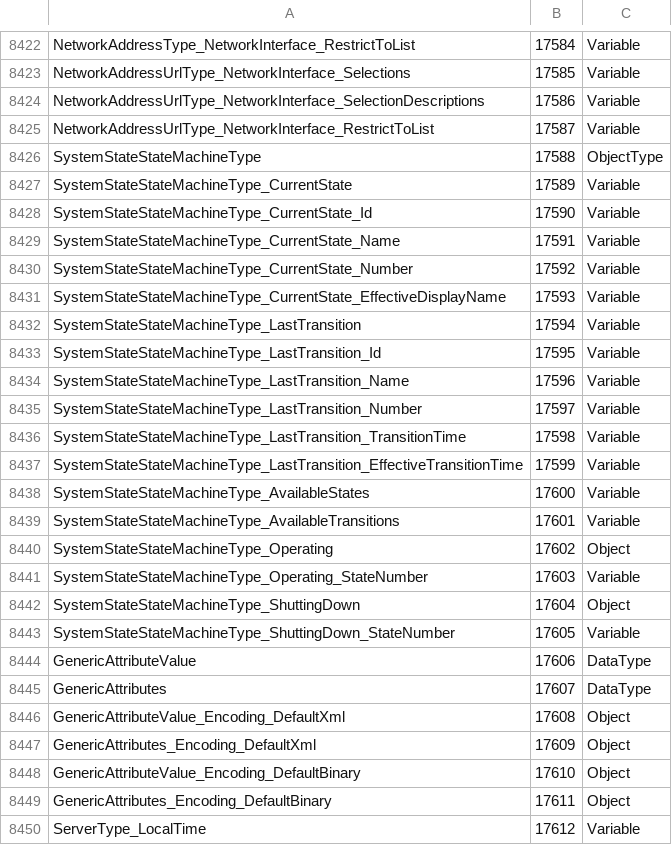
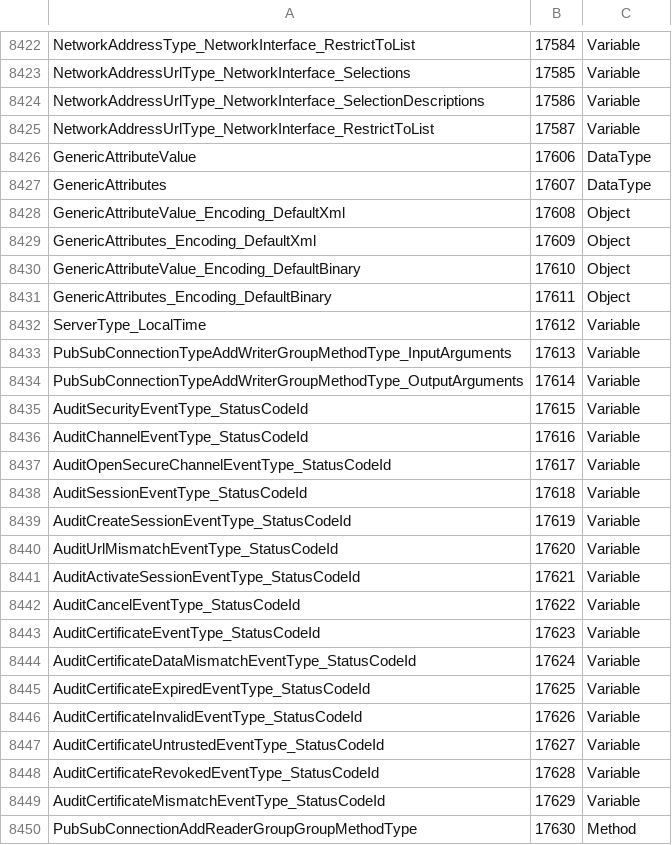
Before and after one commit to OPCFoundation/UA-Nodeset, a CSV file: Schema/NodeIds.csv, drawn as a sheet; only a part is shown, gaps mark what is left out; the shorter side is filled out with more unchanged rows; the diff covers the shown part only.

Commit message:
Remove non-normative types.

```diff
--- a/Schema/NodeIds.csv
+++ b/Schema/NodeIds.csv
@@ -8425,20 +8425,2 @@ NetworkAddressUrlType_NetworkInterface_SelectionDescriptions,17586,Variable
 NetworkAddressUrlType_NetworkInterface_RestrictToList,17587,Variable
-SystemStateStateMachineType,17588,ObjectType
-SystemStateStateMachineType_CurrentState,17589,Variable
-SystemStateStateMachineType_CurrentState_Id,17590,Variable
-SystemStateStateMachineType_CurrentState_Name,17591,Variable
-SystemStateStateMachineType_CurrentState_Number,17592,Variable
-SystemStateStateMachineType_CurrentState_EffectiveDisplayName,17593,Variable
-SystemStateStateMachineType_LastTransition,17594,Variable
-SystemStateStateMachineType_LastTransition_Id,17595,Variable
-SystemStateStateMachineType_LastTransition_Name,17596,Variable
-SystemStateStateMachineType_LastTransition_Number,17597,Variable
-SystemStateStateMachineType_LastTransition_TransitionTime,17598,Variable
-SystemStateStateMachineType_LastTransition_EffectiveTransitionTime,17599,Variable
-SystemStateStateMachineType_AvailableStates,17600,Variable
-SystemStateStateMachineType_AvailableTransitions,17601,Variable
-SystemStateStateMachineType_Operating,17602,Object
-SystemStateStateMachineType_Operating_StateNumber,17603,Variable
-SystemStateStateMachineType_ShuttingDown,17604,Object
-SystemStateStateMachineType_ShuttingDown_StateNumber,17605,Variable
 GenericAttributeValue,17606,DataType
```
Also changed, not shown: 39 removed rows elsewhere in this file, 10 other files.
